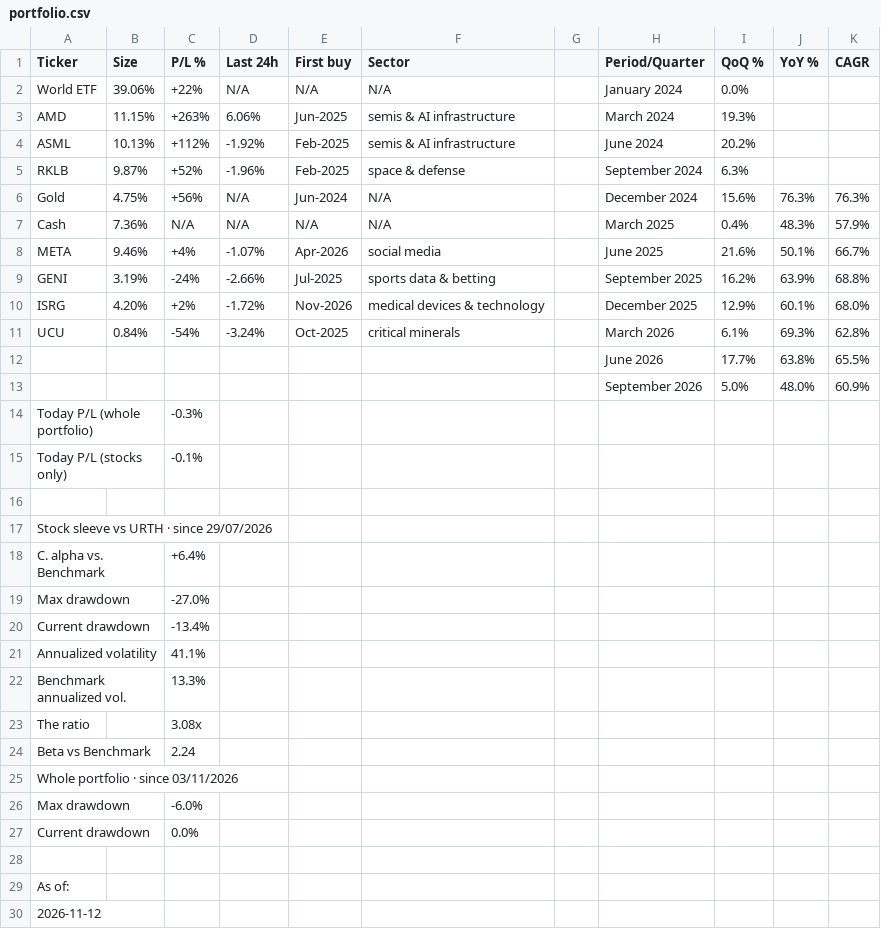
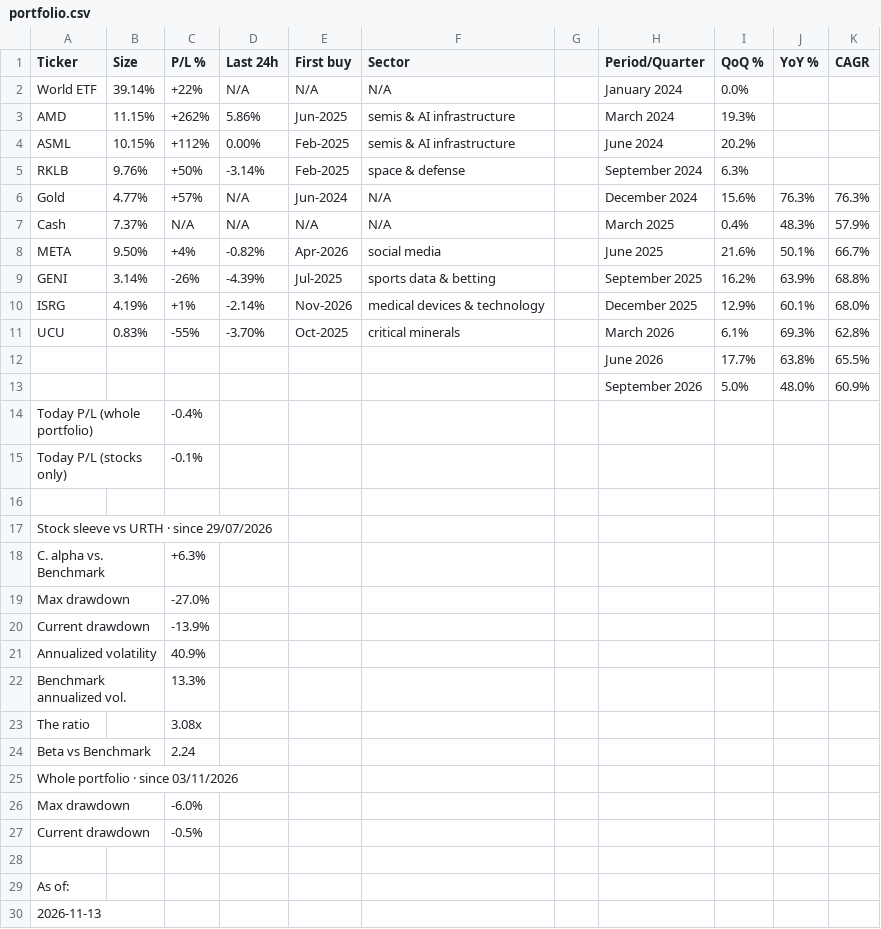
Before and after one commit to firefoxmx/wealth-data, a CSV file: portfolio.csv, drawn as a sheet.

Commit message:
auto-update 2026-11-13

```diff
--- a/portfolio.csv
+++ b/portfolio.csv
@@ -1,15 +1,15 @@
 Ticker,Size,P/L %,Last 24h,First buy,Sector,,Period/Quarter,QoQ %,YoY %,CAGR
-World ETF,39.06%,+22%,N/A,N/A,N/A,,January 2024,0.0%,,
-AMD,11.15%,+263%,6.06%,Jun-2025,semis & AI infrastructure,,March 2024,19.3%,,
-ASML,10.13%,+112%,-1.92%,Feb-2025,semis & AI infrastructure,,June 2024,20.2%,,
-RKLB,9.87%,+52%,-1.96%,Feb-2025,space & defense,,September 2024,6.3%,,
-Gold,4.75%,+56%,N/A,Jun-2024,N/A,,December 2024,15.6%,76.3%,76.3%
-Cash,7.36%,N/A,N/A,N/A,N/A,,March 2025,0.4%,48.3%,57.9%
-META,9.46%,+4%,-1.07%,Apr-2026,social media,,June 2025,21.6%,50.1%,66.7%
-GENI,3.19%,-24%,-2.66%,Jul-2025,sports data & betting,,September 2025,16.2%,63.9%,68.8%
-ISRG,4.20%,+2%,-1.72%,Nov-2026,medical devices & technology,,December 2025,12.9%,60.1%,68.0%
-UCU,0.84%,-54%,-3.24%,Oct-2025,critical minerals,,March 2026,6.1%,69.3%,62.8%
+World ETF,39.14%,+22%,N/A,N/A,N/A,,January 2024,0.0%,,
+AMD,11.15%,+262%,5.86%,Jun-2025,semis & AI infrastructure,,March 2024,19.3%,,
+ASML,10.15%,+112%,0.00%,Feb-2025,semis & AI infrastructure,,June 2024,20.2%,,
+RKLB,9.76%,+50%,-3.14%,Feb-2025,space & defense,,September 2024,6.3%,,
+Gold,4.77%,+57%,N/A,Jun-2024,N/A,,December 2024,15.6%,76.3%,76.3%
+Cash,7.37%,N/A,N/A,N/A,N/A,,March 2025,0.4%,48.3%,57.9%
+META,9.50%,+4%,-0.82%,Apr-2026,social media,,June 2025,21.6%,50.1%,66.7%
+GENI,3.14%,-26%,-4.39%,Jul-2025,sports data & betting,,September 2025,16.2%,63.9%,68.8%
+ISRG,4.19%,+1%,-2.14%,Nov-2026,medical devices & technology,,December 2025,12.9%,60.1%,68.0%
+UCU,0.83%,-55%,-3.70%,Oct-2025,critical minerals,,March 2026,6.1%,69.3%,62.8%
 ,,,,,,,June 2026,17.7%,63.8%,65.5%
 ,,,,,,,September 2026,5.0%,48.0%,60.9%
-Today P/L (whole portfolio),,-0.3%,,,,,,,,
+Today P/L (whole portfolio),,-0.4%,,,,,,,,
 Today P/L (stocks only),,-0.1%,,,,,,,,
@@ -17,6 +17,6 @@ Today P/L (stocks only),,-0.1%,,,,,,,,
 Stock sleeve vs URTH · since 29/07/2026,,,,,,,,,,
-C. alpha vs. Benchmark,,+6.4%,,,,,,,,
+C. alpha vs. Benchmark,,+6.3%,,,,,,,,
 Max drawdown,,-27.0%,,,,,,,,
-Current drawdown,,-13.4%,,,,,,,,
-Annualized volatility,,41.1%,,,,,,,,
+Current drawdown,,-13.9%,,,,,,,,
+Annualized volatility,,40.9%,,,,,,,,
 Benchmark annualized vol.,,13.3%,,,,,,,,
@@ -26,5 +26,5 @@ Whole portfolio · since 03/11/2026,,,,,,,,,,
 Max drawdown,,-6.0%,,,,,,,,
-Current drawdown,,0.0%,,,,,,,,
+Current drawdown,,-0.5%,,,,,,,,
 ,,,,,,,,,,
 As of:,,,,,,,,,,
-2026-11-12,,,,,,,,,,
+2026-11-13,,,,,,,,,,
```
